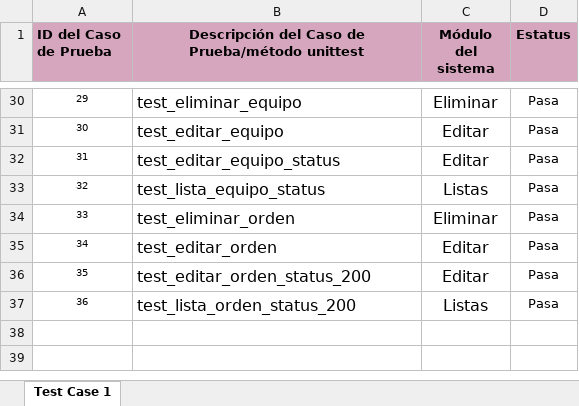
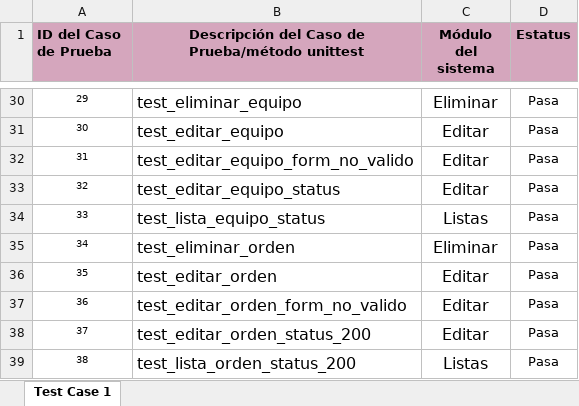
Before and after one commit to EspaSandia24/Proyecto_Testing, an Excel workbook: DocumentaciónT/CasosDePrueba.xlsx, sheet Test Case 1, drawn as a sheet; only a part is shown, gaps mark what is left out; values as stored, in another font and other column widths than the file's, no borders; charts and pictures not drawn; addresses are those after the commit; the diff names each change by its address in the sheet, - before the commit and + after, or states it on an @@ line.

```diff
--- a/DocumentaciónT/CasosDePrueba.xlsx (sheet Test Case 1)
+++ b/DocumentaciónT/CasosDePrueba.xlsx (sheet Test Case 1)
+row 32: 31 | test_editar_equipo_form_no_valido | Editar | Pasa
@@ column A (ID del Caso de Prueba) renumbered from row 33 down @@
+row 37: 36 | test_editar_orden_form_no_valido | Editar | Pasa
```
Also changed, not shown: DocumentaciónT/Matriz de trazavilidad .xlsx.
